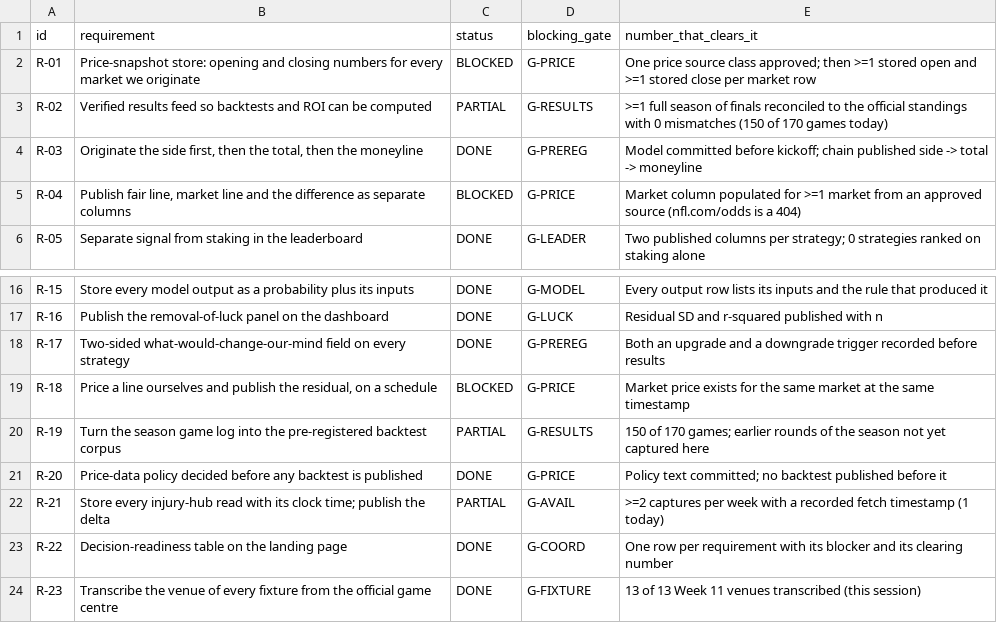
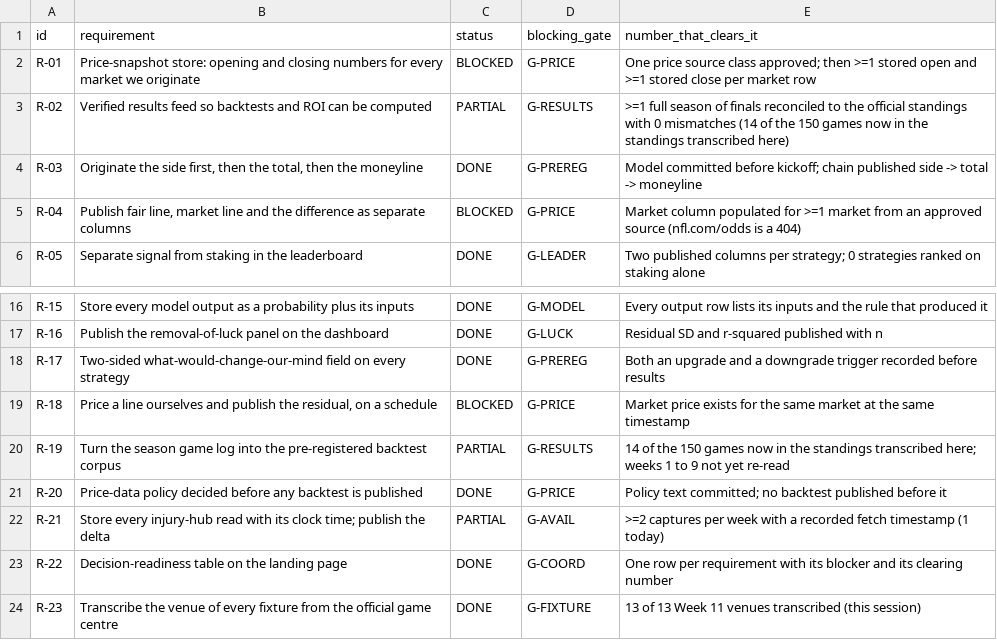
Before and after one commit to karagemop466-tech/X3, a CSV file: data/atlas/requirements.csv, drawn as a sheet; only a part is shown, gaps mark what is left out.

Commit message:
Correct two figures published by the atlas module
- R-02 and R-19 said '150 of 170 games'. The season is not 170 games; the
  standings imply 150 and this module has transcribed 14 of them. Corrected.
- The site-tree census is now computed once at the top of the build and used
  by the repo-review, suggestions and flagged pages. It had been hardcoded to
  thirteen in three places while the live scan reported twenty-four, so three
  pages disagreed with the table sitting on one of them.

Co-authored-by: arena-agent <297053741+arena-agent@users.noreply.github.com>

```diff
--- a/data/atlas/requirements.csv
+++ b/data/atlas/requirements.csv
@@ -2,3 +2,3 @@ id,requirement,status,blocking_gate,number_that_clears_it
 R-01,Price-snapshot store: opening and closing numbers for every market we originate,BLOCKED,G-PRICE,One price source class approved; then >=1 stored open and >=1 stored close per market row
-R-02,Verified results feed so backtests and ROI can be computed,PARTIAL,G-RESULTS,>=1 full season of finals reconciled to the official standings with 0 mismatches (150 of 170 games today)
+R-02,Verified results feed so backtests and ROI can be computed,PARTIAL,G-RESULTS,>=1 full season of finals reconciled to the official standings with 0 mismatches (14 of the 150 games now in the standings transcribed here)
 R-03,"Originate the side first, then the total, then the moneyline",DONE,G-PREREG,Model committed before kickoff; chain published side -> total -> moneyline
@@ -19,3 +19,3 @@ R-17,Two-sided what-would-change-our-mind field on every strategy,DONE,G-PREREG,
 R-18,"Price a line ourselves and publish the residual, on a schedule",BLOCKED,G-PRICE,Market price exists for the same market at the same timestamp
-R-19,Turn the season game log into the pre-registered backtest corpus,PARTIAL,G-RESULTS,150 of 170 games; earlier rounds of the season not yet captured here
+R-19,Turn the season game log into the pre-registered backtest corpus,PARTIAL,G-RESULTS,14 of the 150 games now in the standings transcribed here; weeks 1 to 9 not yet re-read
 R-20,Price-data policy decided before any backtest is published,DONE,G-PRICE,Policy text committed; no backtest published before it
```
Also changed, not shown: 8 other files.
